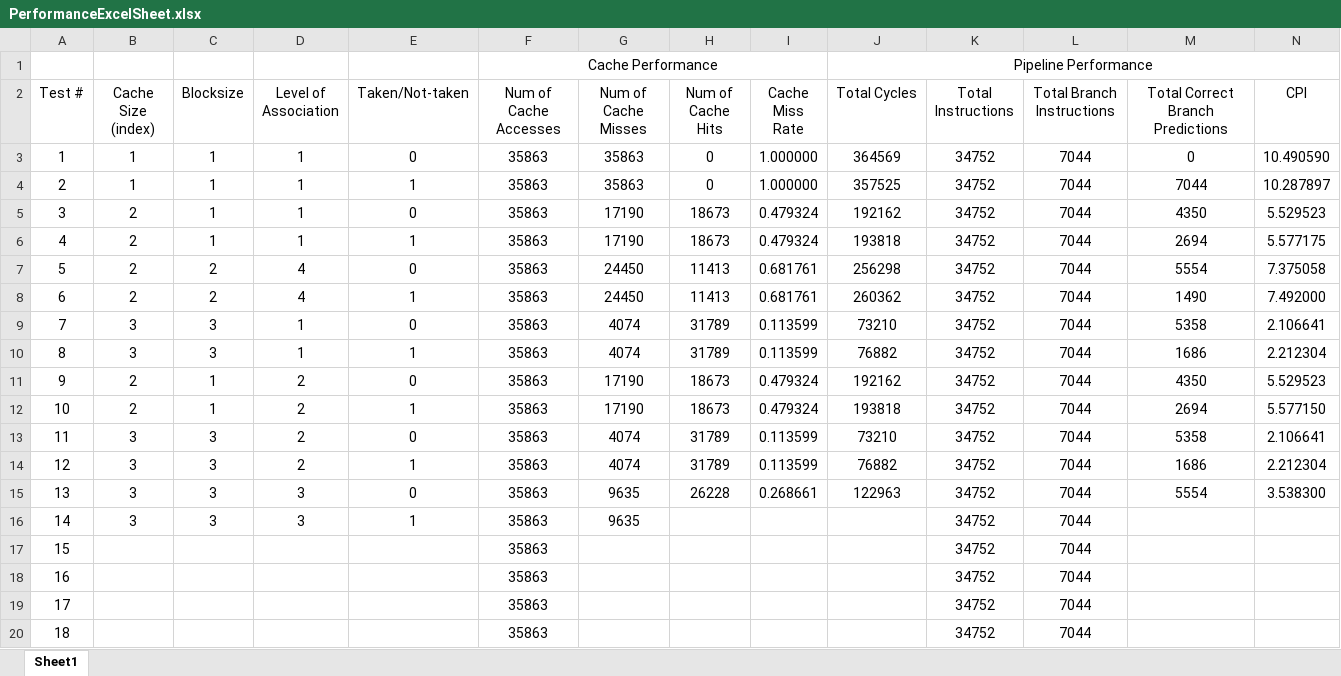
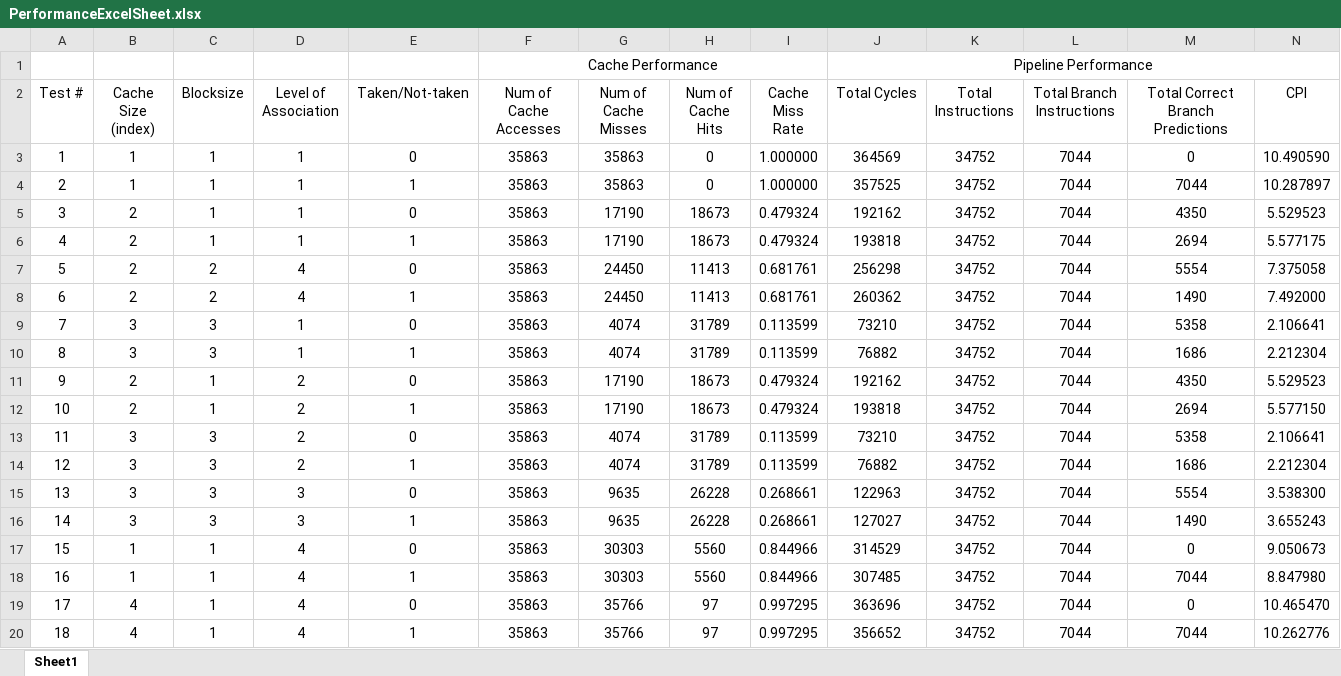
Before and after one commit to NickCurtis/CompOrg, an Excel workbook: PerformanceExcelSheet.xlsx, sheet Sheet1, drawn as a sheet; values as stored, in another font and other column widths than the file's, no borders; the diff names each change by its address in the sheet, - before the commit and + after, or states it on an @@ line.

Commit message:
Finished adding the 18 data points

```diff
--- a/PerformanceExcelSheet.xlsx (sheet Sheet1)
+++ b/PerformanceExcelSheet.xlsx (sheet Sheet1)
-H16 (Num of Cache Hits): (empty)
+H16 (Num of Cache Hits): 26228
-I16 (Cache Miss Rate): (empty)
+I16 (Cache Miss Rate): 0.268661
-J16 (Total Cycles): (empty)
+J16 (Total Cycles): 127027
-M16 (Total Correct Branch Predictions): (empty)
+M16 (Total Correct Branch Predictions): 1490
-N16 (CPI): (empty)
+N16 (CPI): 3.655243
-B17:B18 (Cache Size (index)): (empty)
+B17:B18 (Cache Size (index)): 1
-C17:C20 (Blocksize): (empty)
+C17:C20 (Blocksize): 1
-D17:D20 (Level of Association): (empty)
+D17:D20 (Level of Association): 4
-E17 (Taken/Not-taken): (empty)
+E17 (Taken/Not-taken): 0
-G17:G18 (Num of Cache Misses): (empty)
+G17:G18 (Num of Cache Misses): 30303
-H17:H18 (Num of Cache Hits): (empty)
+H17:H18 (Num of Cache Hits): 5560
-I17:I18 (Cache Miss Rate): (empty)
+I17:I18 (Cache Miss Rate): 0.844966
-J17 (Total Cycles): (empty)
+J17 (Total Cycles): 314529
-M17 (Total Correct Branch Predictions): (empty)
+M17 (Total Correct Branch Predictions): 0
-N17 (CPI): (empty)
+N17 (CPI): 9.050673
-E18 (Taken/Not-taken): (empty)
+E18 (Taken/Not-taken): 1
-J18 (Total Cycles): (empty)
+J18 (Total Cycles): 307485
-M18 (Total Correct Branch Predictions): (empty)
+M18 (Total Correct Branch Predictions): 7044
-N18 (CPI): (empty)
+N18 (CPI): 8.847980
-B19:B20 (Cache Size (index)): (empty)
+B19:B20 (Cache Size (index)): 4
-E19 (Taken/Not-taken): (empty)
+E19 (Taken/Not-taken): 0
-G19:G20 (Num of Cache Misses): (empty)
+G19:G20 (Num of Cache Misses): 35766
-H19:H20 (Num of Cache Hits): (empty)
+H19:H20 (Num of Cache Hits): 97
-I19:I20 (Cache Miss Rate): (empty)
+I19:I20 (Cache Miss Rate): 0.997295
-J19 (Total Cycles): (empty)
+J19 (Total Cycles): 363696
-M19 (Total Correct Branch Predictions): (empty)
+M19 (Total Correct Branch Predictions): 0
-N19 (CPI): (empty)
+N19 (CPI): 10.465470
-E20 (Taken/Not-taken): (empty)
+E20 (Taken/Not-taken): 1
-J20 (Total Cycles): (empty)
+J20 (Total Cycles): 356652
-M20 (Total Correct Branch Predictions): (empty)
+M20 (Total Correct Branch Predictions): 7044
-N20 (CPI): (empty)
+N20 (CPI): 10.262776
```
